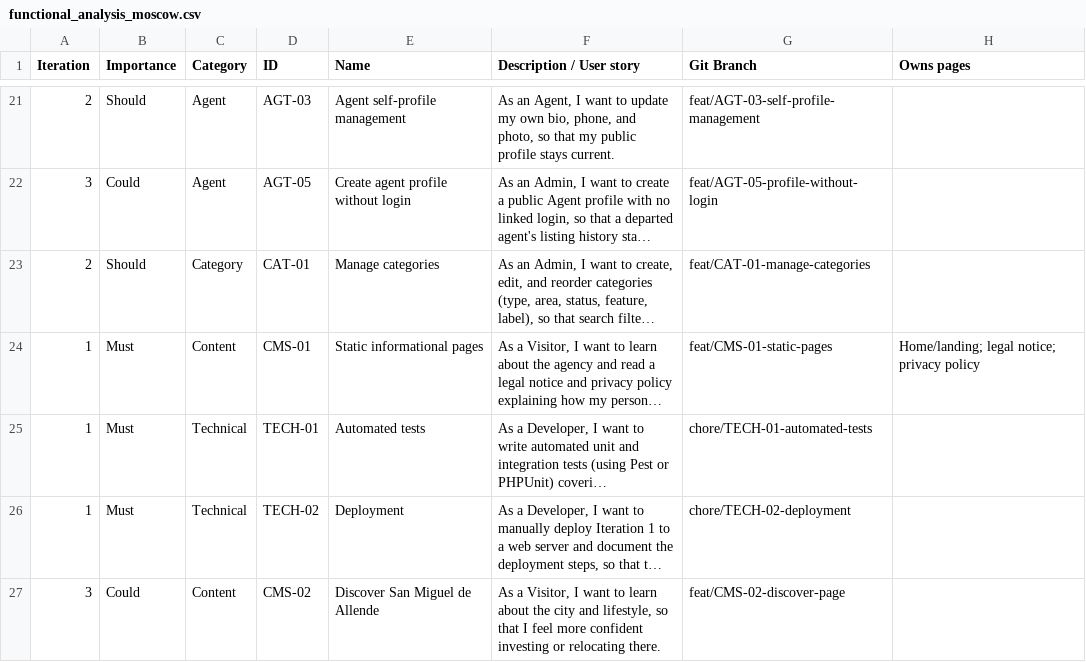
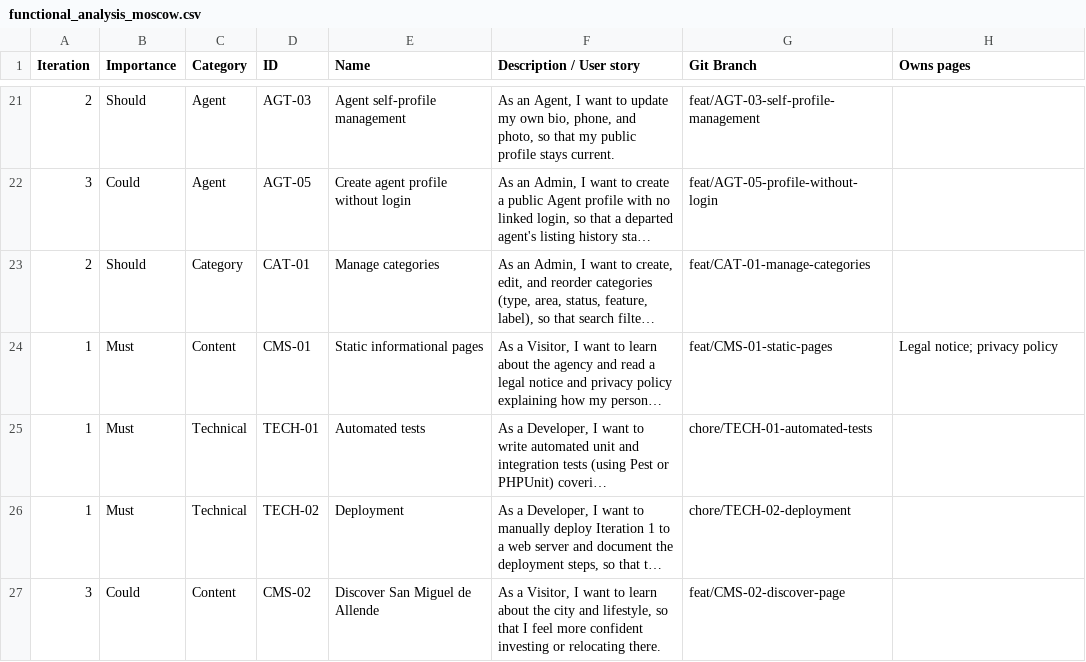
Before and after one commit to Pierre-Fay/realestatesma, a CSV file: docs/functional/functional_analysis_moscow.csv, drawn as a sheet; only a part is shown, gaps mark what is left out; long unchanged cells end in …; the diff names each change by its address in the sheet, - before the commit and + after, or states it on an @@ line.

```diff
--- a/docs/functional/functional_analysis_moscow.csv
+++ b/docs/functional/functional_analysis_moscow.csv
-H24 (Owns pages): Home/landing; legal notice; privacy policy
+H24 (Owns pages): Legal notice; privacy policy
```
Also changed, not shown: 2 other files.
